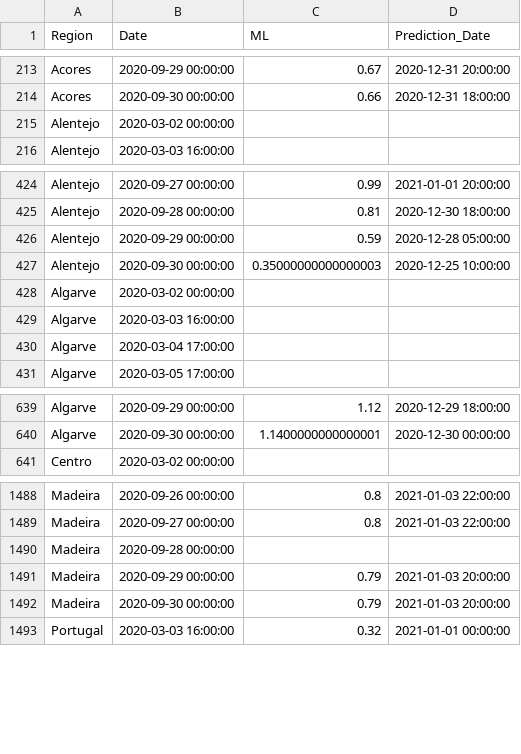
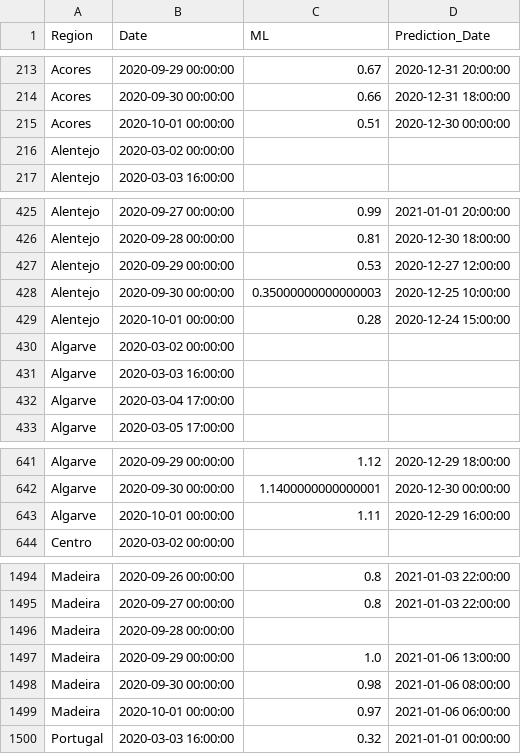
Before and after one commit to builduplabs/covid-countdown, a CSV file: src/data/prediction.csv, drawn as a sheet; only a part is shown, gaps mark what is left out; the diff covers the shown part only.

```diff
--- a/src/data/prediction.csv
+++ b/src/data/prediction.csv
@@ -214,2 +214,3 @@ Acores,2020-09-29 00:00:00,0.67,2020-12-31 20:00:00
 Acores,2020-09-30 00:00:00,0.66,2020-12-31 18:00:00
+Acores,2020-10-01 00:00:00,0.51,2020-12-30 00:00:00
 Alentejo,2020-03-02 00:00:00,,
@@ -425,4 +426,5 @@ Alentejo,2020-09-27 00:00:00,0.99,2021-01-01 20:00:00
 Alentejo,2020-09-28 00:00:00,0.81,2020-12-30 18:00:00
-Alentejo,2020-09-29 00:00:00,0.59,2020-12-28 05:00:00
+Alentejo,2020-09-29 00:00:00,0.53,2020-12-27 12:00:00
 Alentejo,2020-09-30 00:00:00,0.35000000000000003,2020-12-25 10:00:00
+Alentejo,2020-10-01 00:00:00,0.28,2020-12-24 15:00:00
 Algarve,2020-03-02 00:00:00,,
@@ -640,2 +642,3 @@ Algarve,2020-09-29 00:00:00,1.12,2020-12-29 18:00:00
 Algarve,2020-09-30 00:00:00,1.1400000000000001,2020-12-30 00:00:00
+Algarve,2020-10-01 00:00:00,1.11,2020-12-29 16:00:00
 Centro,2020-03-02 00:00:00,,
@@ -1490,4 +1496,5 @@ Madeira,2020-09-27 00:00:00,0.8,2021-01-03 22:00:00
 Madeira,2020-09-28 00:00:00,,
-Madeira,2020-09-29 00:00:00,0.79,2021-01-03 20:00:00
-Madeira,2020-09-30 00:00:00,0.79,2021-01-03 20:00:00
+Madeira,2020-09-29 00:00:00,1.0,2021-01-06 13:00:00
+Madeira,2020-09-30 00:00:00,0.98,2021-01-06 08:00:00
+Madeira,2020-10-01 00:00:00,0.97,2021-01-06 06:00:00
 Portugal,2020-03-03 16:00:00,0.32,2021-01-01 00:00:00
```
Also changed, not shown: 4 added rows and 22 edited cells elsewhere in this file, src/data/cases.csv.
